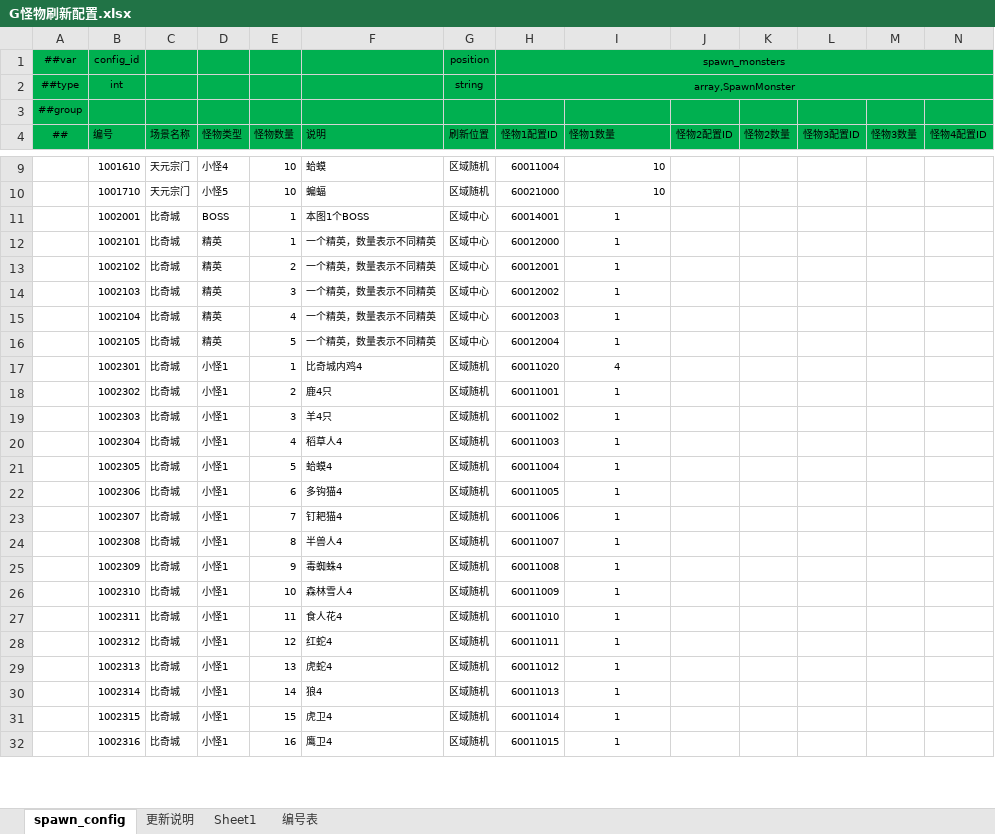
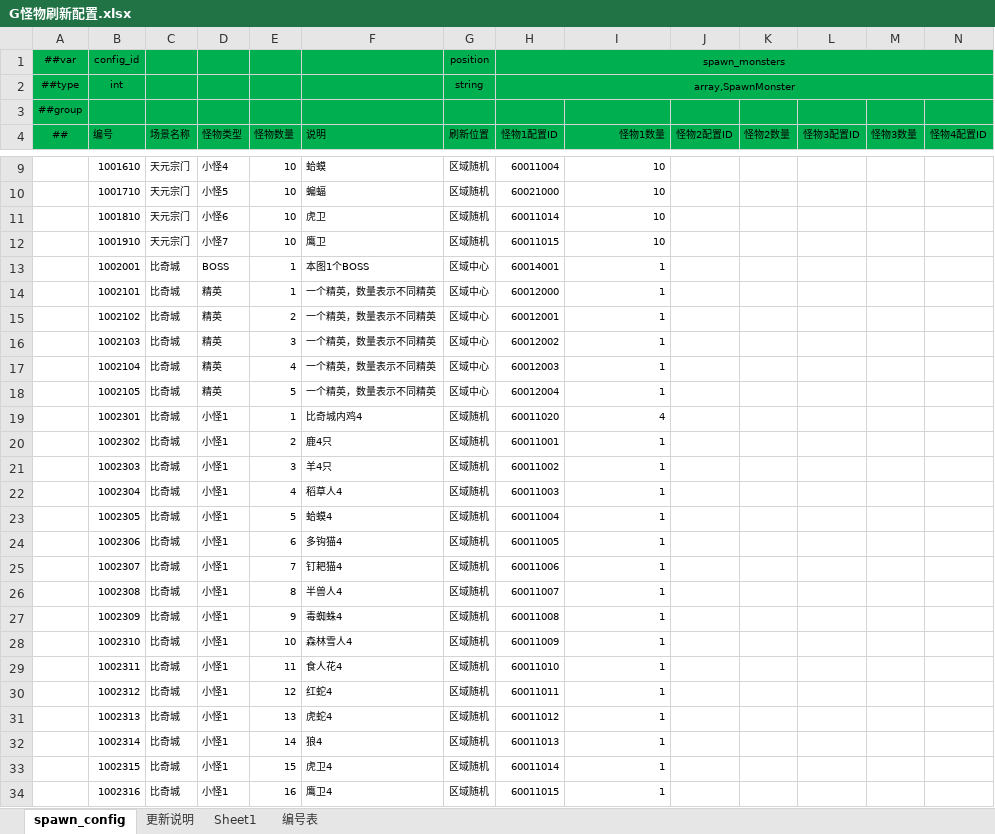
Before and after one commit to thothkid/xiuxian, an Excel workbook: 配置表格/G怪物刷新配置.xlsx, sheet spawn_config, drawn as a sheet; only a part is shown, gaps mark what is left out; values as stored, in another font and other column widths than the file's, no borders; conditional formats not drawn; addresses are those after the commit; rows hold the shown columns only; the diff covers the shown part only; the diff names each change by its address in the sheet, - before the commit and + after, or states it on an @@ line.

Commit message:
回灌：配置表 ③→①②（C场景区域配置 / G怪物刷新配置，源自三区 cc3ba37）

```diff
--- a/配置表格/G怪物刷新配置.xlsx (sheet spawn_config)
+++ b/配置表格/G怪物刷新配置.xlsx (sheet spawn_config)
-I4 alignment: left
+I4 alignment: right
+row 11:  | 1001810 | 天元宗门 | 小怪6 | 10 | 虎卫 | 区域随机 | 60011014 | 10
+row 12:  | 1001910 | 天元宗门 | 小怪7 | 10 | 鹰卫 | 区域随机 | 60011015 | 10
-I13:I34 alignment: center
+I13:I34 alignment: right
```
Also changed, not shown: cell formats elsewhere in this sheet, 配置表格/C场景区域配置.xlsx.
